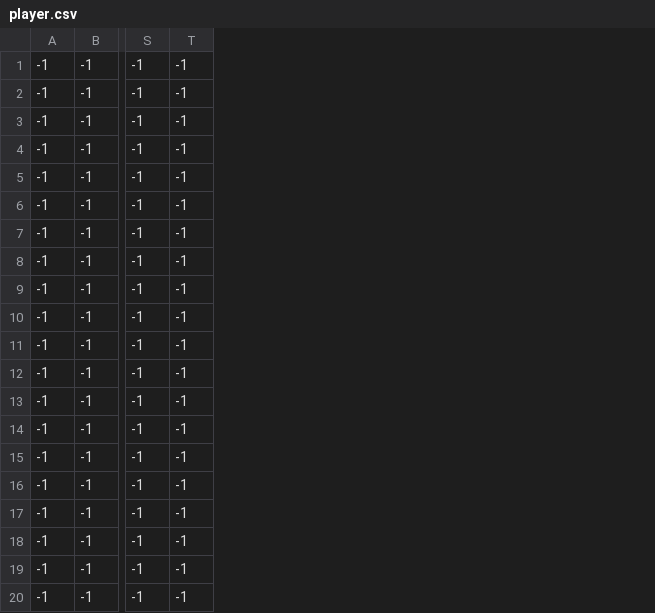
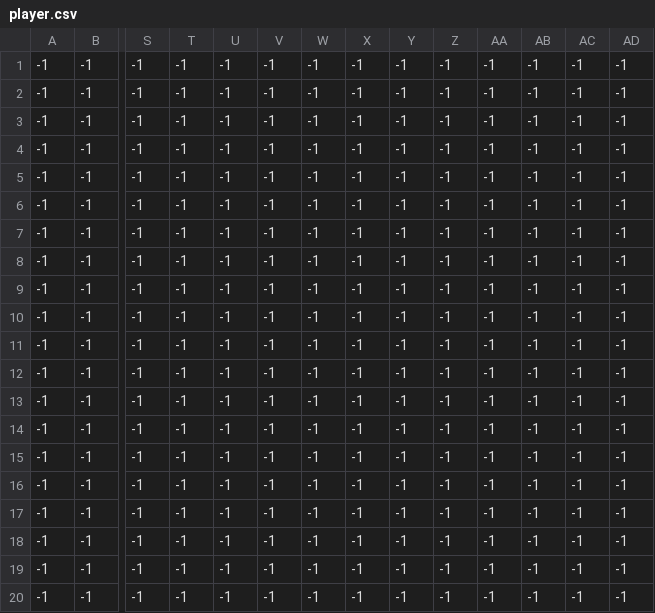
Before and after one commit to KevinZhang2135/Novorus, a CSV file: levels/1/player.csv, drawn as a sheet; only a part is shown, gaps mark what is left out; removed rows and columns are numbered as before the commit, all else as after; rows hold the shown columns only; the diff names each change by its address in the sheet, - before the commit and + after, or states it on an @@ line.

```diff
--- a/levels/1/player.csv
+++ b/levels/1/player.csv
+column U, rows 1-3: all -1; rows 5-20: all -1
+column V, rows 1-3: all -1; rows 5-20: all -1
+column W, rows 1-3: all -1; rows 5-20: all -1
+column X, rows 1-3: all -1; rows 5-20: all -1
+column Y, rows 1-3: all -1; rows 5-20: all -1
+column Z, rows 1-3: all -1; rows 5-20: all -1
+column AA, rows 1-3: all -1; rows 5-20: all -1
+column AB, rows 1-3: all -1; rows 5-20: all -1
+column AC, rows 1-3: all -1; rows 5-20: all -1
+column AD, rows 1-3: all -1; rows 5-20: all -1
-row 3: -1 | -1 | -1 | -1
+row 4: -1 | -1 | -1 | -1 | -1 | -1 | -1 | -1 | -1 | -1 | -1 | -1 | -1 | -1
```
Also changed, not shown: levels/1/exit.csv, levels/1/wall.csv, 45 other files.
